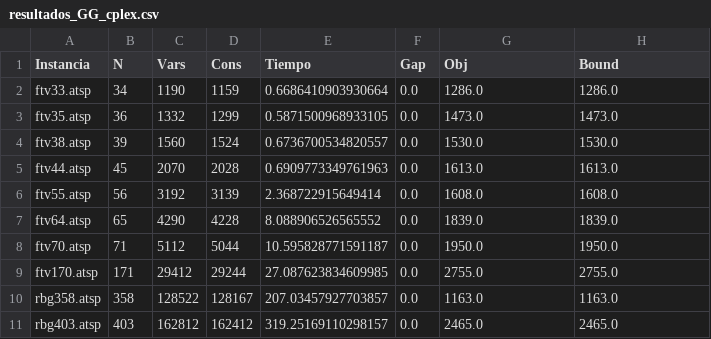
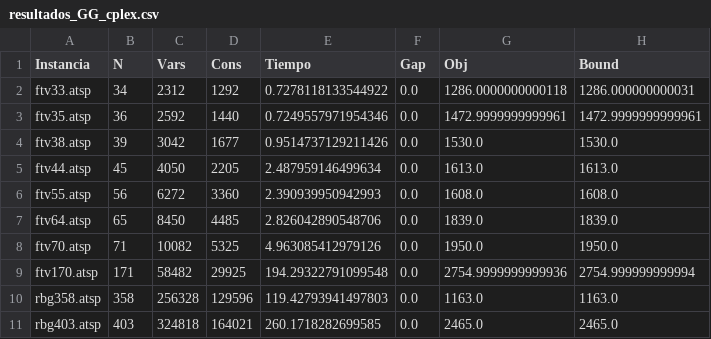
Before and after one commit to pbettancourt2022/OptiTarea_4, a CSV file: resultados_GG_cplex.csv, drawn as a sheet.

```diff
--- a/resultados_GG_cplex.csv
+++ b/resultados_GG_cplex.csv
@@ -1,11 +1,11 @@
 Instancia,N,Vars,Cons,Tiempo,Gap,Obj,Bound
-ftv33.atsp,34,1190,1159,0.6686410903930664,0.0,1286.0,1286.0
-ftv35.atsp,36,1332,1299,0.5871500968933105,0.0,1473.0,1473.0
-ftv38.atsp,39,1560,1524,0.6736700534820557,0.0,1530.0,1530.0
-ftv44.atsp,45,2070,2028,0.6909773349761963,0.0,1613.0,1613.0
-ftv55.atsp,56,3192,3139,2.368722915649414,0.0,1608.0,1608.0
-ftv64.atsp,65,4290,4228,8.088906526565552,0.0,1839.0,1839.0
-ftv70.atsp,71,5112,5044,10.595828771591187,0.0,1950.0,1950.0
-ftv170.atsp,171,29412,29244,27.087623834609985,0.0,2755.0,2755.0
-rbg358.atsp,358,128522,128167,207.03457927703857,0.0,1163.0,1163.0
-rbg403.atsp,403,162812,162412,319.25169110298157,0.0,2465.0,2465.0
+ftv33.atsp,34,2312,1292,0.7278118133544922,0.0,1286.0000000000118,1286.000000000031
+ftv35.atsp,36,2592,1440,0.7249557971954346,0.0,1472.9999999999961,1472.9999999999961
+ftv38.atsp,39,3042,1677,0.9514737129211426,0.0,1530.0,1530.0
+ftv44.atsp,45,4050,2205,2.487959146499634,0.0,1613.0,1613.0
+ftv55.atsp,56,6272,3360,2.390939950942993,0.0,1608.0,1608.0
+ftv64.atsp,65,8450,4485,2.826042890548706,0.0,1839.0,1839.0
+ftv70.atsp,71,10082,5325,4.963085412979126,0.0,1950.0,1950.0
+ftv170.atsp,171,58482,29925,194.29322791099548,0.0,2754.9999999999936,2754.999999999994
+rbg358.atsp,358,256328,129596,119.42793941497803,0.0,1163.0,1163.0
+rbg403.atsp,403,324818,164021,260.1718282699585,0.0,2465.0,2465.0
```
Also changed, not shown: 1 other file.
